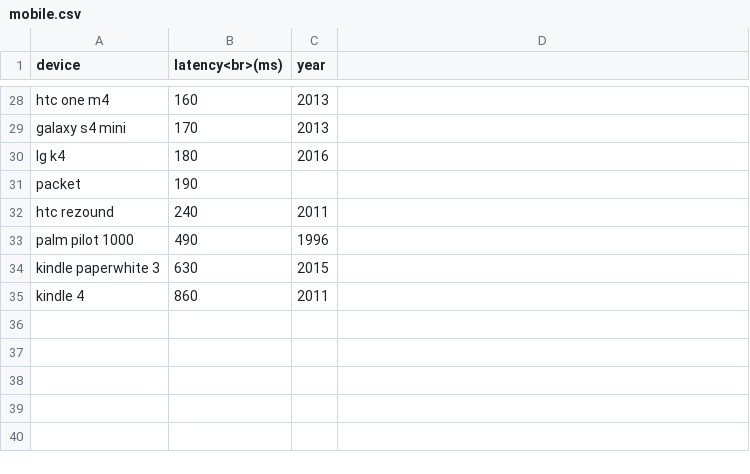
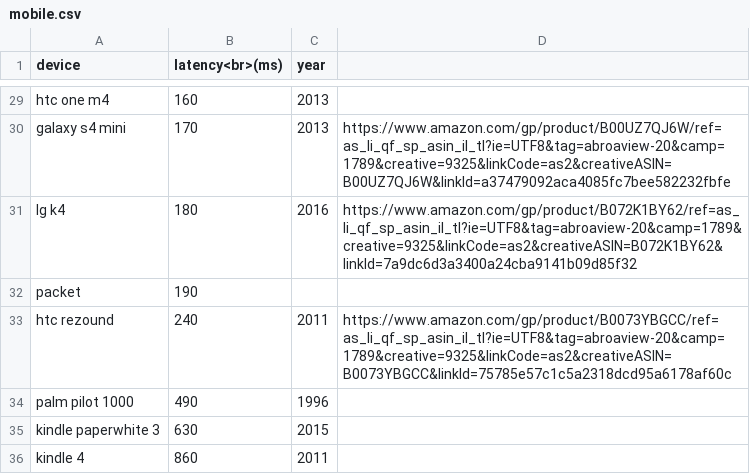
Before and after one commit to danluu/dump, a CSV file: latency/mobile.csv, drawn as a sheet; only a part is shown, gaps mark what is left out; addresses are those after the commit; the diff covers the shown part only; the diff names each change by its address in the sheet, - before the commit and + after, or states it on an @@ line.

Commit message:
Hack to add some links.

```diff
--- a/latency/mobile.csv
+++ b/latency/mobile.csv
-D30: (empty)
+D30: https://www.amazon.com/gp/product/B00UZ7QJ6W/ref=as_li_qf_sp_asin_il_tl?ie=UTF8&tag=abroaview-20&camp=1789&creative=9325&linkCode=as2&creativeASIN=B00UZ7QJ6W&linkId=a37479092aca4085fc7bee582232fbfe
-D31: (empty)
+D31: https://www.amazon.com/gp/product/B072K1BY62/ref=as_li_qf_sp_asin_il_tl?ie=UTF8&tag=abroaview-20&camp=1789&creative=9325&linkCode=as2&creativeASIN=B072K1BY62&linkId=7a9dc6d3a3400a24cba9141b09d85f32
-D33: (empty)
+D33: https://www.amazon.com/gp/product/B0073YBGCC/ref=as_li_qf_sp_asin_il_tl?ie=UTF8&tag=abroaview-20&camp=1789&creative=9325&linkCode=as2&creativeASIN=B0073YBGCC&linkId=75785e57c1c5a2318dcd95a6178af60c
```
Also changed, not shown: 1 added row and 25 edited cells elsewhere in this file, 2 other files.
